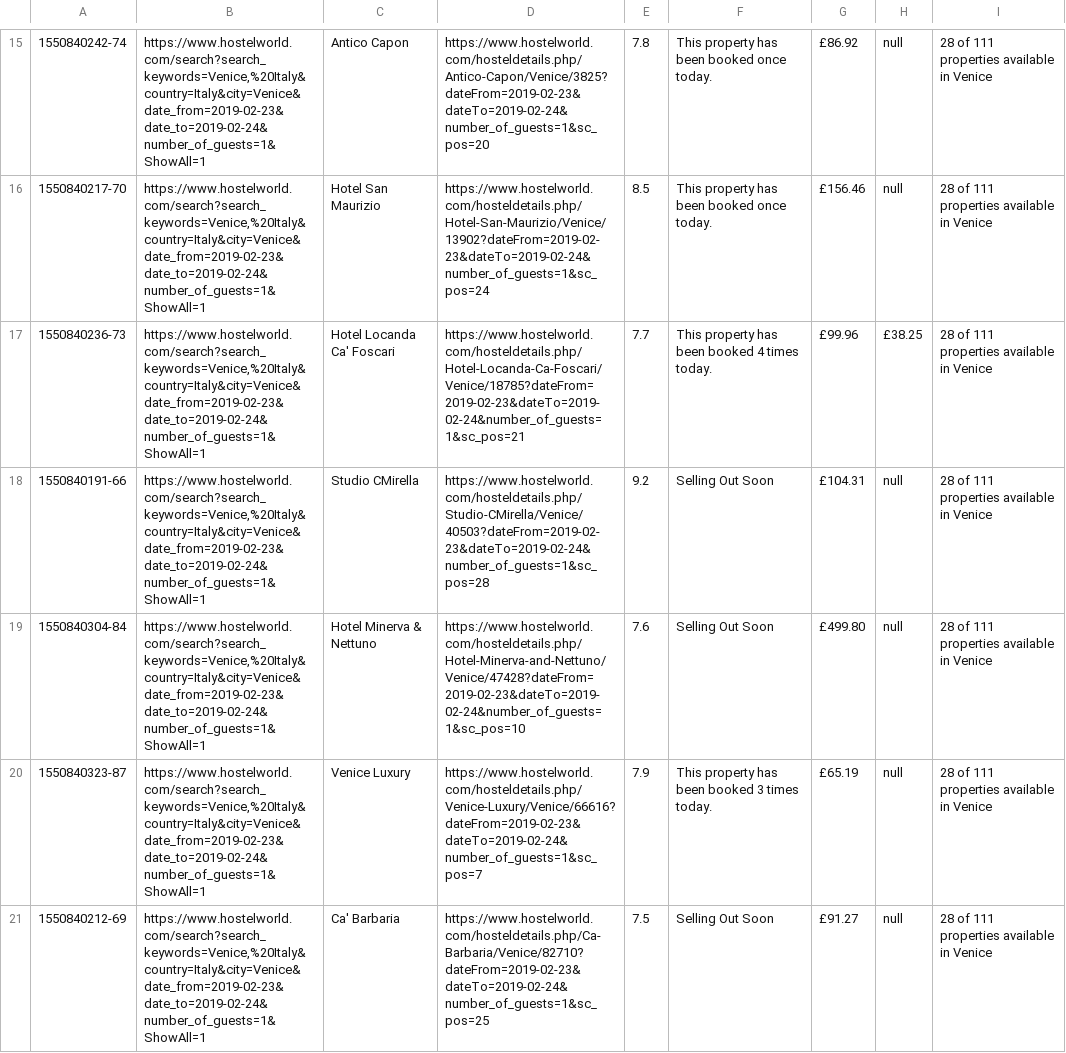
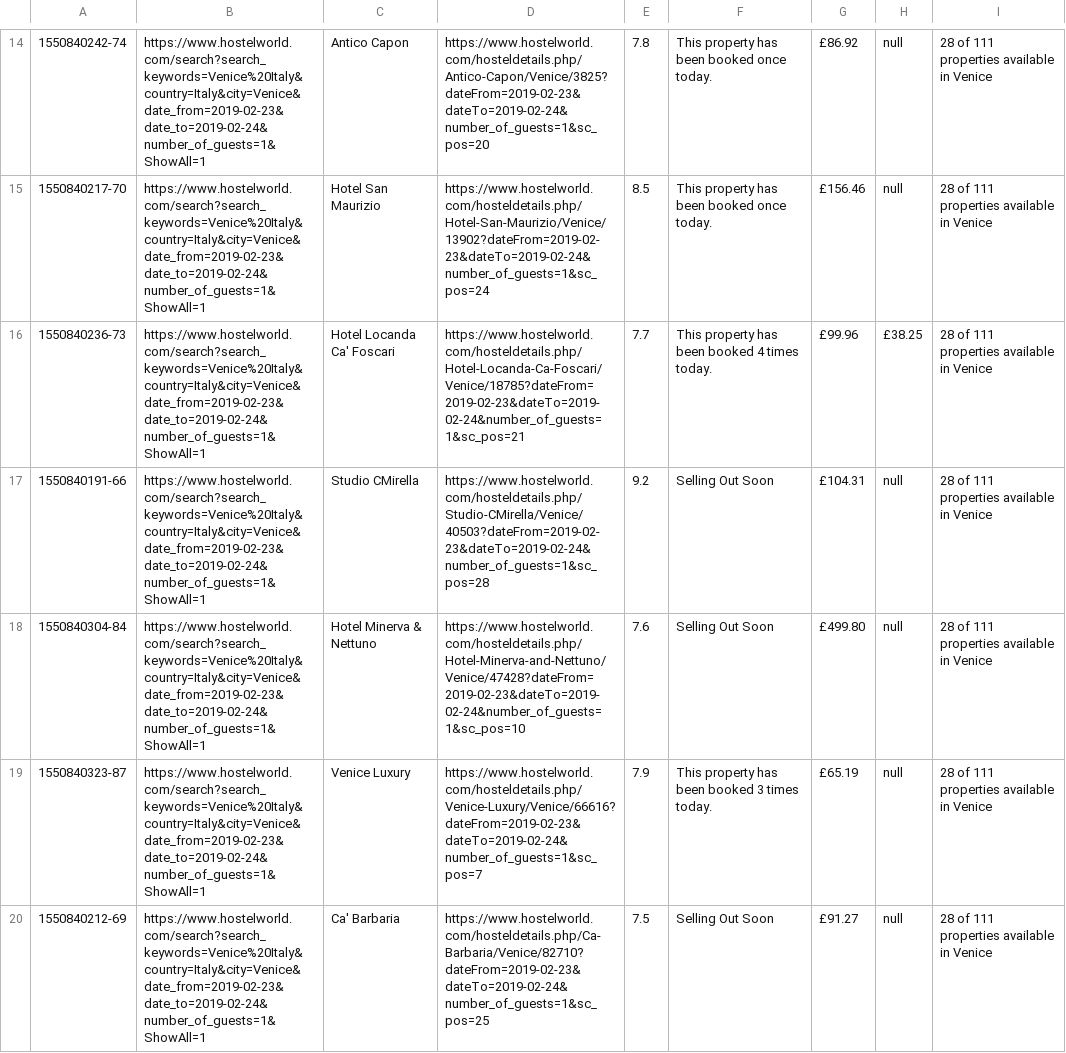
Before and after one commit to 123samueld/Data_Purifier, a CSV file: Test_Data_Folder/19/02.19/22.02.19/venice.csv, drawn as a sheet; only a part is shown, gaps mark what is left out; addresses are those after the commit; the diff covers the shown part only; the diff names each change by its address in the sheet, - before the commit and + after, or states it on an @@ line.

```diff
--- a/Test_Data_Folder/19/02.19/22.02.19/venice.csv
+++ b/Test_Data_Folder/19/02.19/22.02.19/venice.csv
-B14:B20: https://www.hostelworld.com/search?search_keywords=Venice,%20Italy&country=Italy&city=Venice&date_from=2019-02-23&date_to=2019-02-24&number_of_guests=1&ShowAll=1
+B14:B20: https://www.hostelworld.com/search?search_keywords=Venice%20Italy&country=Italy&city=Venice&date_from=2019-02-23&date_to=2019-02-24&number_of_guests=1&ShowAll=1
```
Also changed, not shown: 1 removed row and 21 edited cells elsewhere in this file, Test_Data_Folder/19/01.19/04.01.19/miami.csv, Test_Data_Folder/19/01.19/16.01.19/miami.csv, 16 other files.
